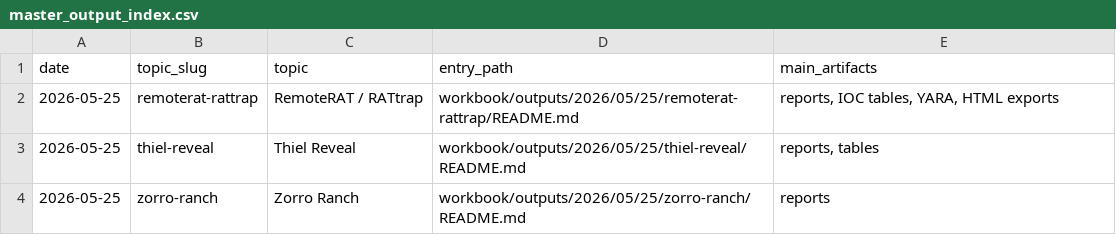
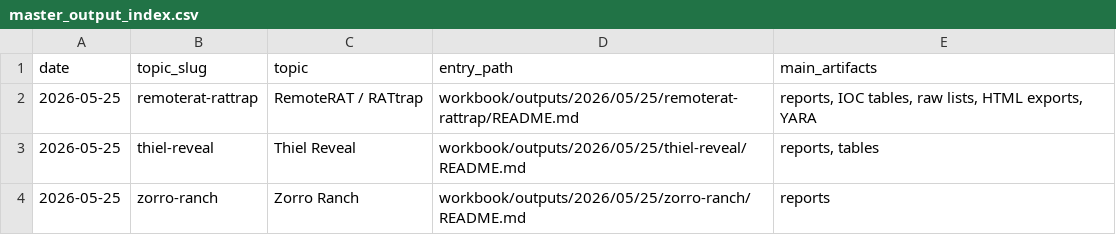
Before and after one commit to JGoyd/Public-Workbook, a CSV file: workbook/indexes/master_output_index.csv, drawn as a sheet.

Commit message:
docs(workbook): add generated indexes and structure docs

```diff
--- a/workbook/indexes/master_output_index.csv
+++ b/workbook/indexes/master_output_index.csv
@@ -1,3 +1,3 @@
 date,topic_slug,topic,entry_path,main_artifacts
-2026-05-25,remoterat-rattrap,RemoteRAT / RATtrap,workbook/outputs/2026/05/25/remoterat-rattrap/README.md,"reports, IOC tables, YARA, HTML exports"
+2026-05-25,remoterat-rattrap,RemoteRAT / RATtrap,workbook/outputs/2026/05/25/remoterat-rattrap/README.md,"reports, IOC tables, raw lists, HTML exports, YARA"
 2026-05-25,thiel-reveal,Thiel Reveal,workbook/outputs/2026/05/25/thiel-reveal/README.md,"reports, tables"
```
Also changed, not shown: 10 other files.
